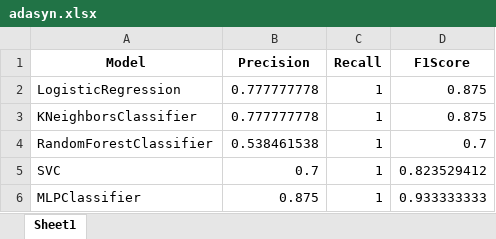
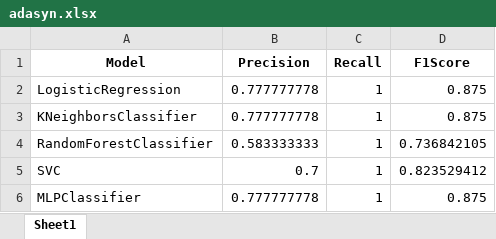
Before and after one commit to 2203juan/Thesis_Scripts, an Excel workbook: dataset-1/2-with_data_augmentation/results/adasyn.xlsx, sheet Sheet1, drawn as a sheet; values as stored, in another font and other column widths than the file's, no borders; the diff names each change by its address in the sheet, - before the commit and + after, or states it on an @@ line.

```diff
--- a/dataset-1/2-with_data_augmentation/results/adasyn.xlsx (sheet Sheet1)
+++ b/dataset-1/2-with_data_augmentation/results/adasyn.xlsx (sheet Sheet1)
-B4 (Precision): 0.538461538
+B4 (Precision): 0.583333333
-D4 (F1Score): 0.7
+D4 (F1Score): 0.736842105
-B6 (Precision): 0.875
+B6 (Precision): 0.777777778
-D6 (F1Score): 0.933333333
+D6 (F1Score): 0.875
```
Also changed, not shown: dataset-1/2-with_data_augmentation/5-GENETIC/genetic_augmented_target=0.xlsx, dataset-1/2-with_data_augmentation/5-GENETIC/genetic_augmented_target=01.xlsx, 14 other files.
